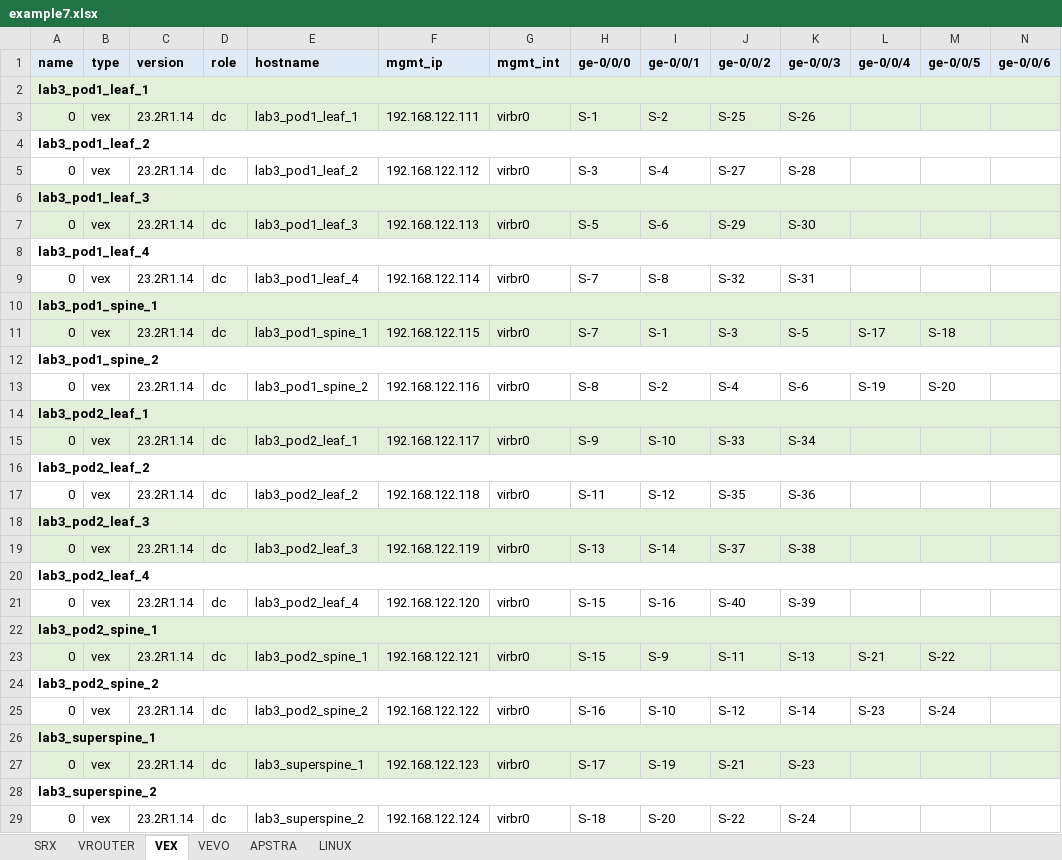
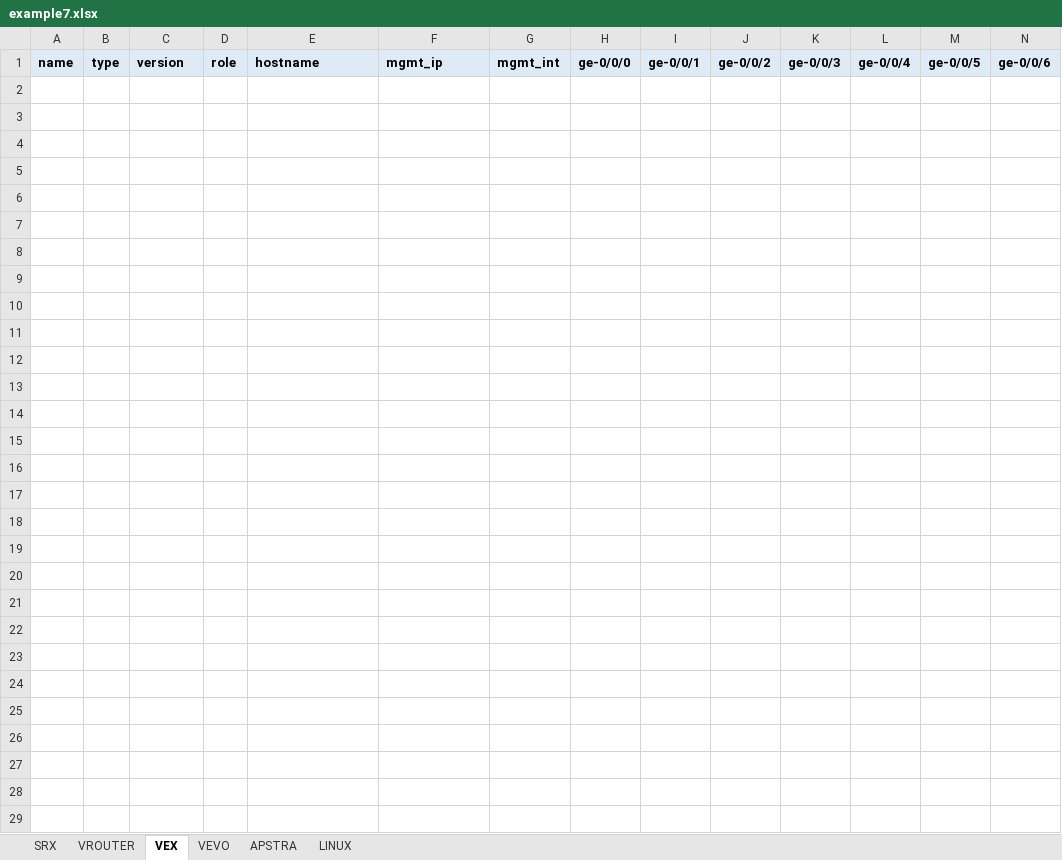
Before and after one commit to gilbertorgit/vjunos_kvm, an Excel workbook: lab1_byot/examples/example7.xlsx, sheet VEX, drawn as a sheet; only a part is shown; values as stored, in another font and other column widths than the file's, no borders; rows hold the shown columns only; the diff names each change by its address in the sheet, - before the commit and + after, or states it on an @@ line.

```diff
--- a/lab1_byot/examples/example7.xlsx (sheet VEX)
+++ b/lab1_byot/examples/example7.xlsx (sheet VEX)
-row 2: lab3_pod1_leaf_1
-row 3: 0 | vex | 23.2R1.14 | dc | lab3_pod1_leaf_1 | 192.168.122.111 | virbr0 | S-1 | S-2 | S-25 | S-26
-row 4: lab3_pod1_leaf_2
-row 5: 0 | vex | 23.2R1.14 | dc | lab3_pod1_leaf_2 | 192.168.122.112 | virbr0 | S-3 | S-4 | S-27 | S-28
-row 6: lab3_pod1_leaf_3
-row 7: 0 | vex | 23.2R1.14 | dc | lab3_pod1_leaf_3 | 192.168.122.113 | virbr0 | S-5 | S-6 | S-29 | S-30
-row 8: lab3_pod1_leaf_4
-row 9: 0 | vex | 23.2R1.14 | dc | lab3_pod1_leaf_4 | 192.168.122.114 | virbr0 | S-7 | S-8 | S-32 | S-31
-row 10: lab3_pod1_spine_1
-row 11: 0 | vex | 23.2R1.14 | dc | lab3_pod1_spine_1 | 192.168.122.115 | virbr0 | S-7 | S-1 | S-3 | S-5 | S-17 | S-18
-row 12: lab3_pod1_spine_2
-row 13: 0 | vex | 23.2R1.14 | dc | lab3_pod1_spine_2 | 192.168.122.116 | virbr0 | S-8 | S-2 | S-4 | S-6 | S-19 | S-20
-row 14: lab3_pod2_leaf_1
-row 15: 0 | vex | 23.2R1.14 | dc | lab3_pod2_leaf_1 | 192.168.122.117 | virbr0 | S-9 | S-10 | S-33 | S-34
-row 16: lab3_pod2_leaf_2
-row 17: 0 | vex | 23.2R1.14 | dc | lab3_pod2_leaf_2 | 192.168.122.118 | virbr0 | S-11 | S-12 | S-35 | S-36
-row 18: lab3_pod2_leaf_3
-row 19: 0 | vex | 23.2R1.14 | dc | lab3_pod2_leaf_3 | 192.168.122.119 | virbr0 | S-13 | S-14 | S-37 | S-38
-row 20: lab3_pod2_leaf_4
-row 21: 0 | vex | 23.2R1.14 | dc | lab3_pod2_leaf_4 | 192.168.122.120 | virbr0 | S-15 | S-16 | S-40 | S-39
-row 22: lab3_pod2_spine_1
-row 23: 0 | vex | 23.2R1.14 | dc | lab3_pod2_spine_1 | 192.168.122.121 | virbr0 | S-15 | S-9 | S-11 | S-13 | S-21 | S-22
-row 24: lab3_pod2_spine_2
-row 25: 0 | vex | 23.2R1.14 | dc | lab3_pod2_spine_2 | 192.168.122.122 | virbr0 | S-16 | S-10 | S-12 | S-14 | S-23 | S-24
-row 26: lab3_superspine_1
-row 27: 0 | vex | 23.2R1.14 | dc | lab3_superspine_1 | 192.168.122.123 | virbr0 | S-17 | S-19 | S-21 | S-23
-row 28: lab3_superspine_2
-row 29: 0 | vex | 23.2R1.14 | dc | lab3_superspine_2 | 192.168.122.124 | virbr0 | S-18 | S-20 | S-22 | S-24
```
Also changed, not shown: sheet VROUTER, sheet SRX, sheet APSTRA.
